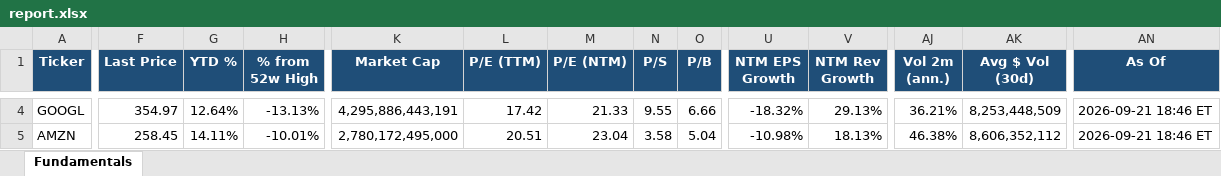
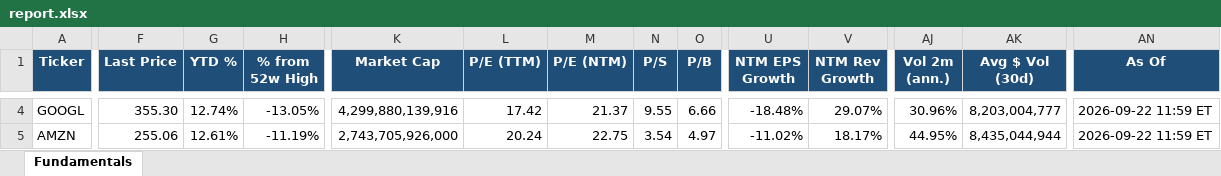
Before and after one commit to Sig02523/stock-list-fundamentals, an Excel workbook: report.xlsx, sheet Fundamentals, drawn as a sheet; only a part is shown, gaps mark what is left out; values as stored, in another font and other column widths than the file's, no borders; the diff covers the shown part only; the diff names each change by its address in the sheet, - before the commit and + after, or states it on an @@ line.

```diff
--- a/report.xlsx (sheet Fundamentals)
+++ b/report.xlsx (sheet Fundamentals)
-F4 (Last Price): 354.97
+F4 (Last Price): 355.30
-G4 (YTD %): 12.64%
+G4 (YTD %): 12.74%
-H4 (% from 52w High): -13.13%
+H4 (% from 52w High): -13.05%
-K4 (Market Cap): 4,295,886,443,191
+K4 (Market Cap): 4,299,880,139,916
-M4 (P/E (NTM)): 21.33
+M4 (P/E (NTM)): 21.37
-U4 (NTM EPS Growth): -18.32%
+U4 (NTM EPS Growth): -18.48%
-V4 (NTM Rev Growth): 29.13%
+V4 (NTM Rev Growth): 29.07%
-AJ4 (Vol 2m (ann.)): 36.21%
+AJ4 (Vol 2m (ann.)): 30.96%
-AK4 (Avg $ Vol (30d)): 8,253,448,509
+AK4 (Avg $ Vol (30d)): 8,203,004,777
-AN4:AN5 (As Of): 2026-09-21 18:46 ET
+AN4:AN5 (As Of): 2026-09-22 11:59 ET
-F5 (Last Price): 258.45
+F5 (Last Price): 255.06
-G5 (YTD %): 14.11%
+G5 (YTD %): 12.61%
-H5 (% from 52w High): -10.01%
+H5 (% from 52w High): -11.19%
-K5 (Market Cap): 2,780,172,495,000
+K5 (Market Cap): 2,743,705,926,000
-L5 (P/E (TTM)): 20.51
+L5 (P/E (TTM)): 20.24
-M5 (P/E (NTM)): 23.04
+M5 (P/E (NTM)): 22.75
-N5 (P/S): 3.58
+N5 (P/S): 3.54
-O5 (P/B): 5.04
+O5 (P/B): 4.97
-U5 (NTM EPS Growth): -10.98%
+U5 (NTM EPS Growth): -11.02%
-V5 (NTM Rev Growth): 18.13%
+V5 (NTM Rev Growth): 18.17%
-AJ5 (Vol 2m (ann.)): 46.38%
+AJ5 (Vol 2m (ann.)): 44.95%
-AK5 (Avg $ Vol (30d)): 8,606,352,112
+AK5 (Avg $ Vol (30d)): 8,435,044,944
```
Also changed, not shown: 625 edited cells elsewhere in this sheet, 1 other file.
